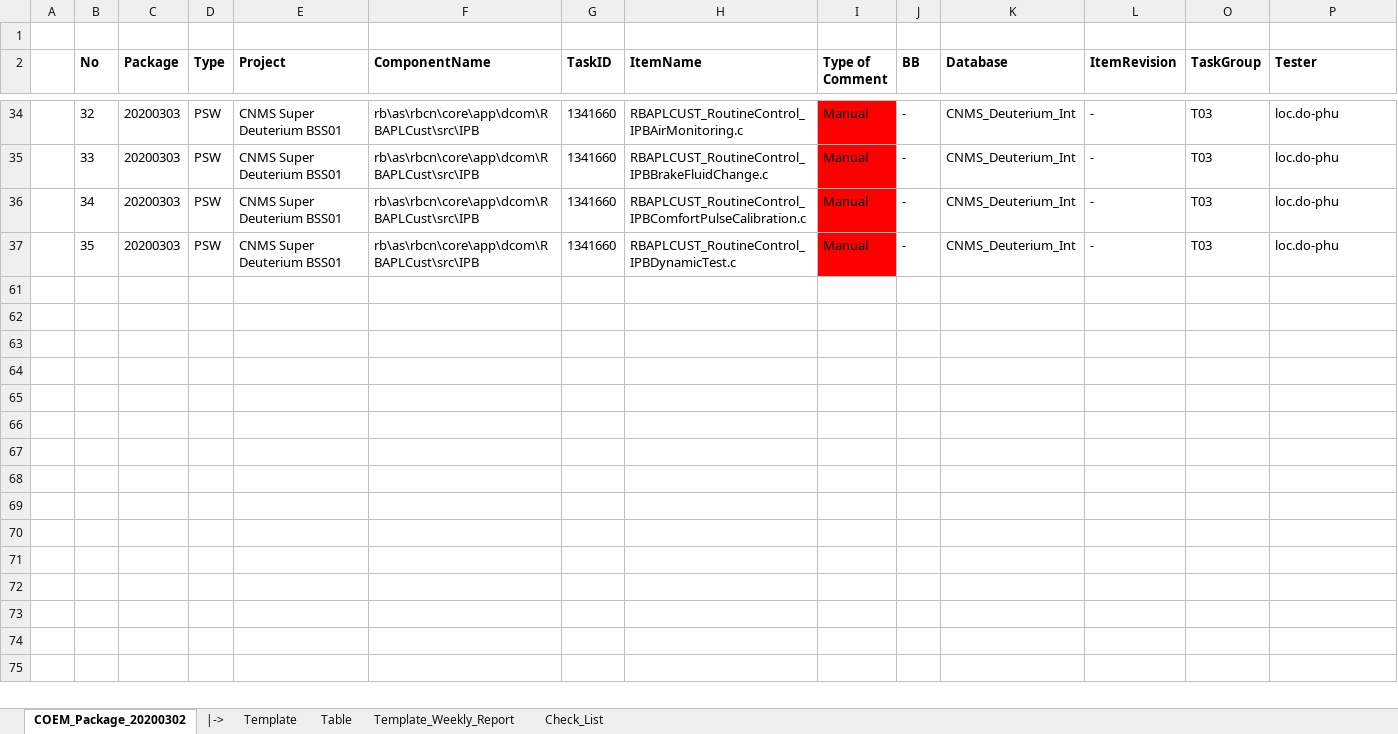
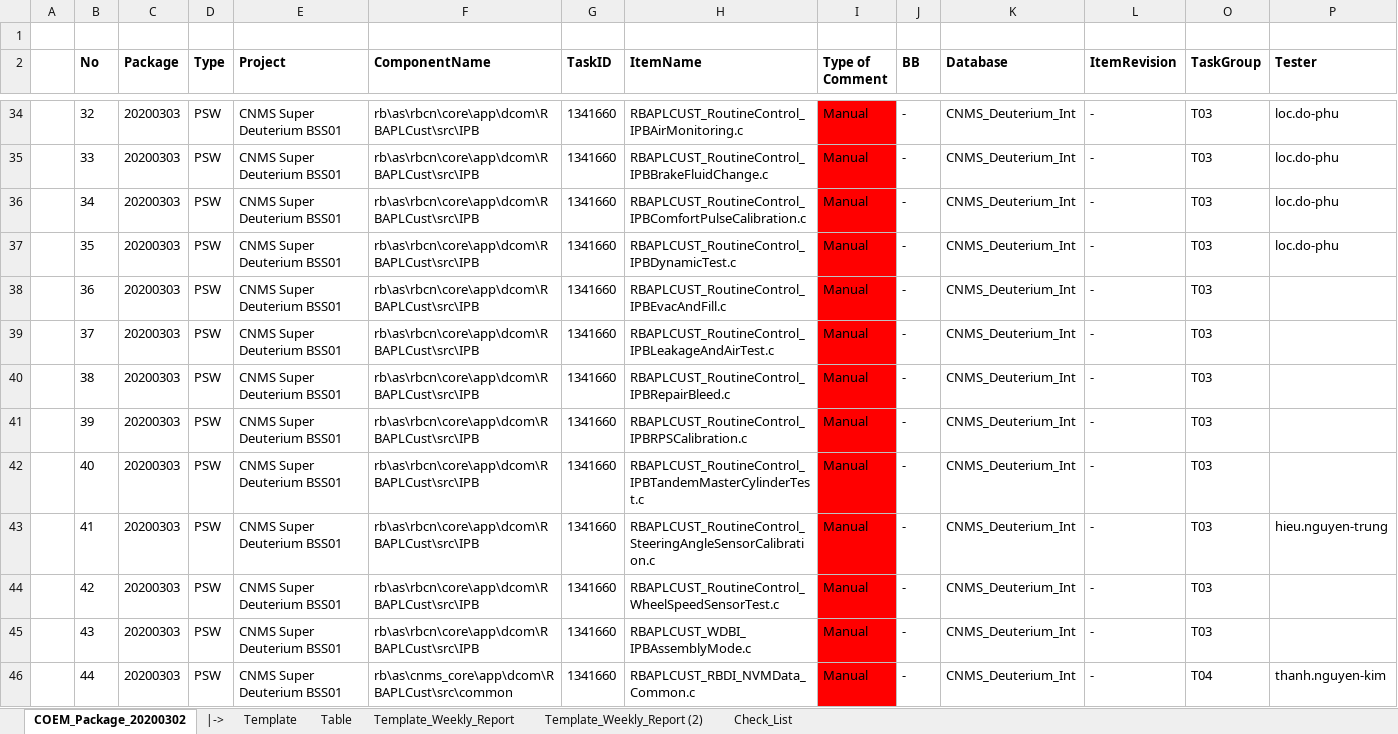
Before and after one commit to Theerathon/COEM, an Excel workbook: Summary_COEM.xlsx, sheet COEM_Package_20200302, drawn as a sheet; only a part is shown, gaps mark what is left out; the shorter side is filled out with more unchanged rows; values as stored, in another font and other column widths than the file's, no borders; conditional formats not drawn; rows hold the shown columns only; the diff covers the shown part only; the diff names each change by its address in the sheet, - before the commit and + after, or states it on an @@ line.

```diff
--- a/Summary_COEM.xlsx (sheet COEM_Package_20200302)
+++ b/Summary_COEM.xlsx (sheet COEM_Package_20200302)
+sheet tab: Template_Weekly_Report (2)
@@ row 38 unhidden:  | 36 | 20200303 | PSW | CNMS Super Deuterium BSS01 | rb\as\rbcn\core\app\dcom\RBAPLCust\src\IPB | 1341660 | RBAPLCUST_RoutineControl_IPBEvacAndFill.c | Manual | - | CNMS_Deuterium_Int | - | T03 @@
@@ row 39 unhidden:  | 37 | 20200303 | PSW | CNMS Super Deuterium BSS01 | rb\as\rbcn\core\app\dcom\RBAPLCust\src\IPB | 1341660 | RBAPLCUST_RoutineControl_IPBLeakageAndAirTest.c | Manual | - | CNMS_Deuterium_Int | - | T03 @@
@@ row 40 unhidden:  | 38 | 20200303 | PSW | CNMS Super Deuterium BSS01 | rb\as\rbcn\core\app\dcom\RBAPLCust\src\IPB | 1341660 | RBAPLCUST_RoutineControl_IPBRepairBleed.c | Manual | - | CNMS_Deuterium_Int | - | T03 @@
@@ row 41 unhidden:  | 39 | 20200303 | PSW | CNMS Super Deuterium BSS01 | rb\as\rbcn\core\app\dcom\RBAPLCust\src\IPB | 1341660 | RBAPLCUST_RoutineControl_IPBRPSCalibration.c | Manual | - | CNMS_Deuterium_Int | - | T03 @@
@@ row 42 unhidden:  | 40 | 20200303 | PSW | CNMS Super Deuterium BSS01 | rb\as\rbcn\core\app\dcom\RBAPLCust\src\IPB | 1341660 | RBAPLCUST_RoutineControl_IPBTandemMasterCylinderTest.c | Manual | - | CNMS_Deuterium_Int | - | T03 @@
@@ row 43 unhidden:  | 41 | 20200303 | PSW | CNMS Super Deuterium BSS01 | rb\as\rbcn\core\app\dcom\RBAPLCust\src\IPB | 1341660 | RBAPLCUST_RoutineControl_SteeringAngleSensorCalibration.c | Manual | - | CNMS_Deuterium_Int | - | T03 | hieu.nguyen-trung @@
@@ row 44 unhidden:  | 42 | 20200303 | PSW | CNMS Super Deuterium BSS01 | rb\as\rbcn\core\app\dcom\RBAPLCust\src\IPB | 1341660 | RBAPLCUST_RoutineControl_WheelSpeedSensorTest.c | Manual | - | CNMS_Deuterium_Int | - | T03 @@
@@ row 45 unhidden:  | 43 | 20200303 | PSW | CNMS Super Deuterium BSS01 | rb\as\rbcn\core\app\dcom\RBAPLCust\src\IPB | 1341660 | RBAPLCUST_WDBI_IPBAssemblyMode.c | Manual | - | CNMS_Deuterium_Int | - | T03 @@
@@ row 46 unhidden:  | 44 | 20200303 | PSW | CNMS Super Deuterium BSS01 | rb\as\cnms_core\app\dcom\RBAPLCust\src\common | 1341660 | RBAPLCUST_RBDI_NVMData_Common.c | Manual | - | CNMS_Deuterium_Int | - | T04 | thanh.nguyen-kim @@
```
Also changed, not shown: 1 added row, 34 hidden or unhidden rows and 2 edited cells elsewhere in this sheet, 1 other file.
